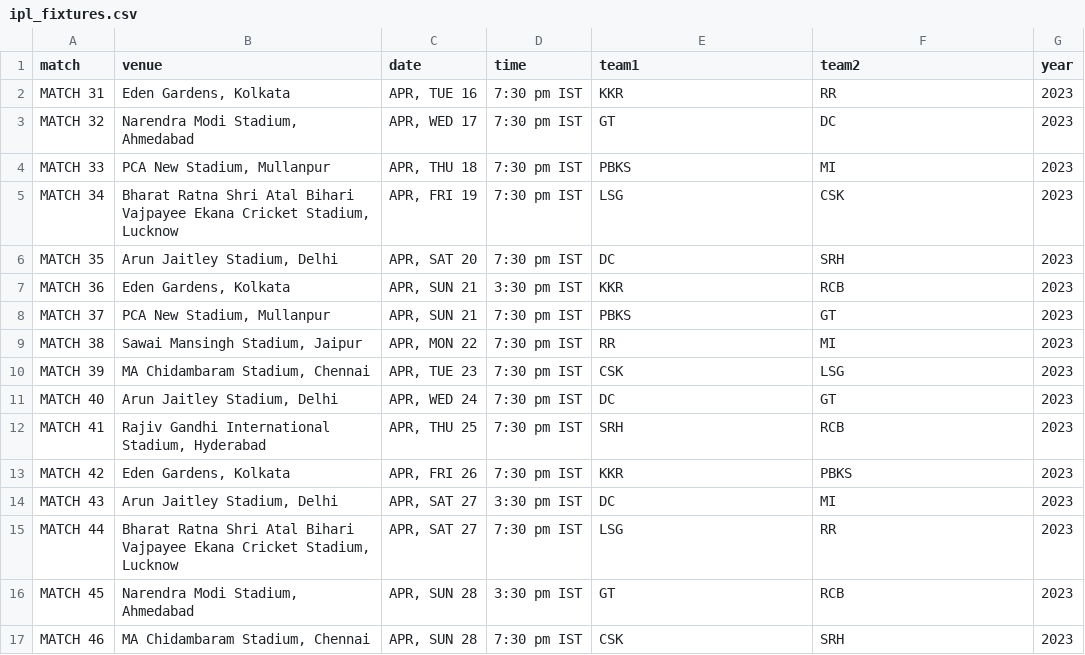
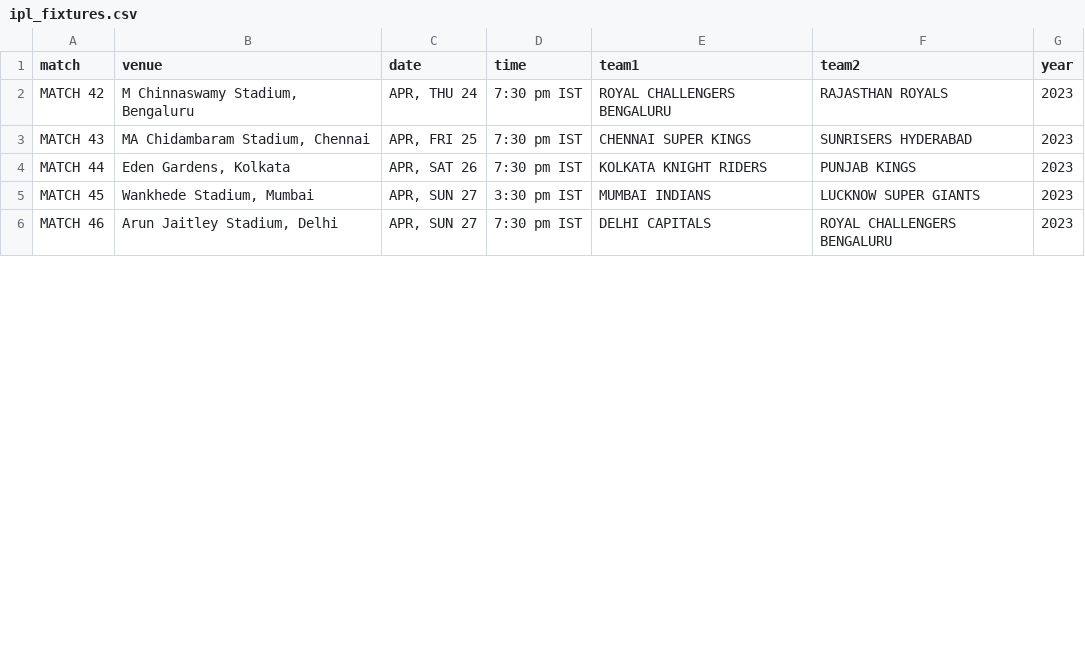
Before and after one commit to ayushjain01/IPL-Calculator, a CSV file: data/ipl_fixtures.csv, drawn as a sheet; only a part is shown; the diff covers the shown part only.

Commit message:
Add new data

```diff
--- a/data/ipl_fixtures.csv
+++ b/data/ipl_fixtures.csv
@@ -1,17 +1,6 @@
 match,venue,date,time,team1,team2,year
-MATCH 31,"Eden Gardens, Kolkata","APR, TUE 16",7:30 pm IST,KKR,RR,2023
-MATCH 32,"Narendra Modi Stadium, Ahmedabad","APR, WED 17",7:30 pm IST,GT,DC,2023
-MATCH 33,"PCA New Stadium, Mullanpur","APR, THU 18",7:30 pm IST,PBKS,MI,2023
-MATCH 34,"Bharat Ratna Shri Atal Bihari Vajpayee Ekana Cricket Stadium, Lucknow","APR, FRI 19",7:30 pm IST,LSG,CSK,2023
-MATCH 35,"Arun Jaitley Stadium, Delhi","APR, SAT 20",7:30 pm IST,DC,SRH,2023
-MATCH 36,"Eden Gardens, Kolkata","APR, SUN 21",3:30 pm IST,KKR,RCB,2023
-MATCH 37,"PCA New Stadium, Mullanpur","APR, SUN 21",7:30 pm IST,PBKS,GT,2023
-MATCH 38,"Sawai Mansingh Stadium, Jaipur","APR, MON 22",7:30 pm IST,RR,MI,2023
-MATCH 39,"MA Chidambaram Stadium, Chennai","APR, TUE 23",7:30 pm IST,CSK,LSG,2023
-MATCH 40,"Arun Jaitley Stadium, Delhi","APR, WED 24",7:30 pm IST,DC,GT,2023
-MATCH 41,"Rajiv Gandhi International Stadium, Hyderabad","APR, THU 25",7:30 pm IST,SRH,RCB,2023
-MATCH 42,"Eden Gardens, Kolkata","APR, FRI 26",7:30 pm IST,KKR,PBKS,2023
-MATCH 43,"Arun Jaitley Stadium, Delhi","APR, SAT 27",3:30 pm IST,DC,MI,2023
-MATCH 44,"Bharat Ratna Shri Atal Bihari Vajpayee Ekana Cricket Stadium, Lucknow","APR, SAT 27",7:30 pm IST,LSG,RR,2023
-MATCH 45,"Narendra Modi Stadium, Ahmedabad","APR, SUN 28",3:30 pm IST,GT,RCB,2023
-MATCH 46,"MA Chidambaram Stadium, Chennai","APR, SUN 28",7:30 pm IST,CSK,SRH,2023
+MATCH 42,"M Chinnaswamy Stadium, Bengaluru","APR, THU 24",7:30 pm IST,ROYAL CHALLENGERS BENGALURU,RAJASTHAN ROYALS,2023
+MATCH 43,"MA Chidambaram Stadium, Chennai","APR, FRI 25",7:30 pm IST,CHENNAI SUPER KINGS,SUNRISERS HYDERABAD,2023
+MATCH 44,"Eden Gardens, Kolkata","APR, SAT 26",7:30 pm IST,KOLKATA KNIGHT RIDERS,PUNJAB KINGS,2023
+MATCH 45,"Wankhede Stadium, Mumbai","APR, SUN 27",3:30 pm IST,MUMBAI INDIANS,LUCKNOW SUPER GIANTS,2023
+MATCH 46,"Arun Jaitley Stadium, Delhi","APR, SUN 27",7:30 pm IST,DELHI CAPITALS,ROYAL CHALLENGERS BENGALURU,2023
```
Also changed, not shown: 93 edited cells elsewhere in this file, data/points.csv, 1 other file.
